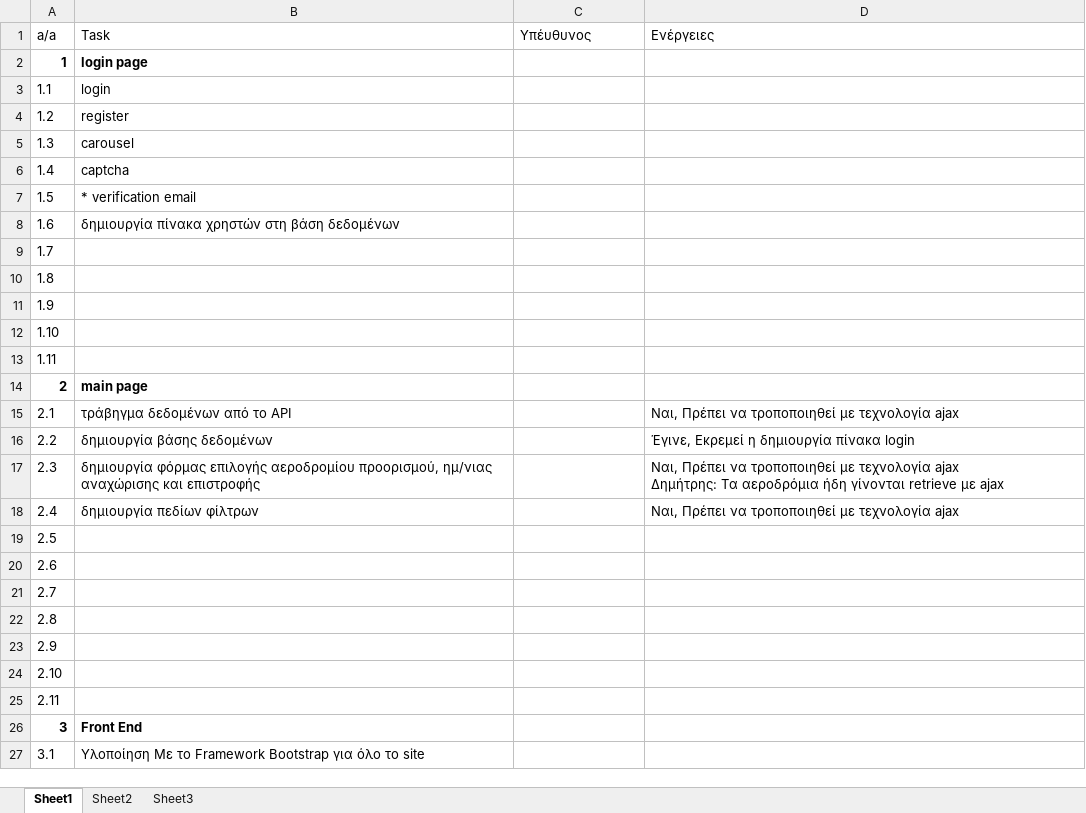
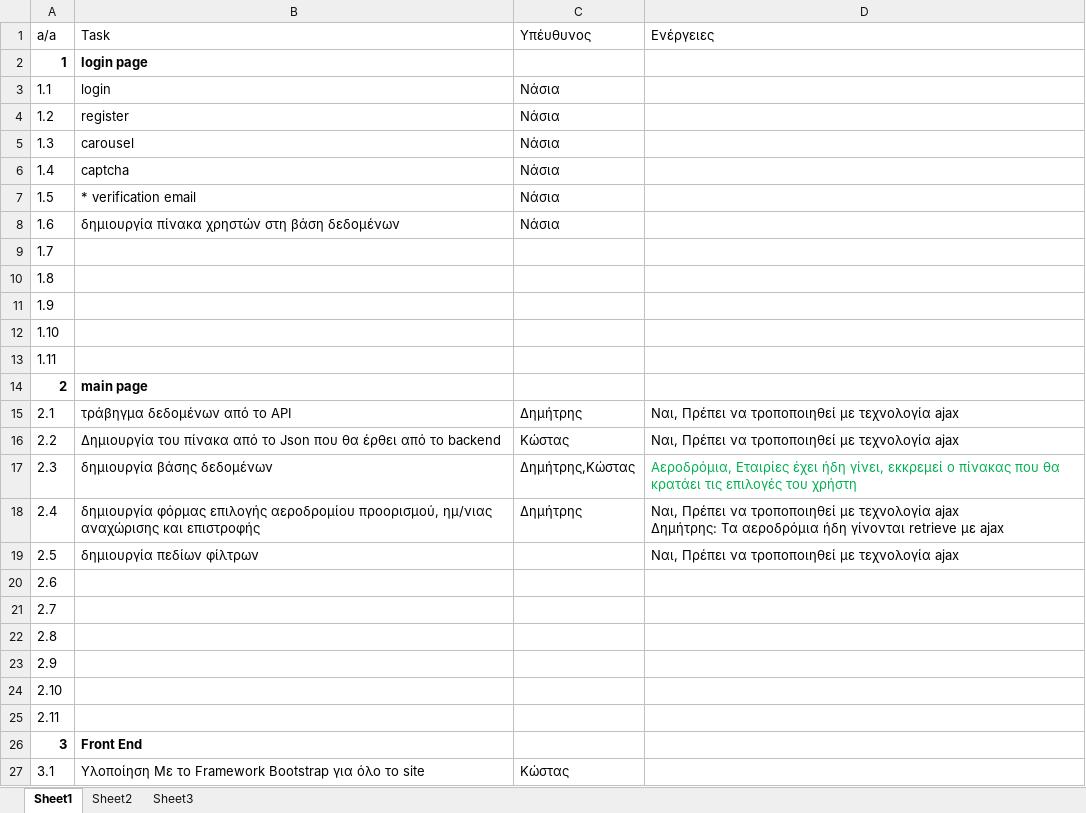
Before and after one commit to terminal0gr/WebApriori, an Excel workbook: Tasks/To Do.xlsx, sheet Sheet1, drawn as a sheet; values as stored, in another font and other column widths than the file's, no borders; ↵ is a line break in a cell; the diff names each change by its address in the sheet, - before the commit and + after, or states it on an @@ line.

Commit message:
Bootstrap 4th Edition
Νάσια μπορείς να δουλέψεις στα δικά σου μετά το upload αυτό!!!

```diff
--- a/Tasks/To Do.xlsx (sheet Sheet1)
+++ b/Tasks/To Do.xlsx (sheet Sheet1)
-C3:C8 (Υπέυθυνος): (empty)
+C3:C8 (Υπέυθυνος): Νάσια
-C15 (Υπέυθυνος): (empty)
+C15 (Υπέυθυνος): Δημήτρης
-B16 (Task): δημιουργία βάσης δεδομένων
+B16 (Task): Δημιουργία του πίνακα από το Json που θα έρθει από το backend
-C16 (Υπέυθυνος): (empty)
+C16 (Υπέυθυνος): Κώστας
-D16 (Ενέργειες): Έγινε, Εκρεμεί η δημιουργία πίνακα login
+D16 (Ενέργειες): Ναι, Πρέπει να τροποποιηθεί με τεχνολογία ajax
-B17 (Task): δημιουργία φόρμας επιλογής αεροδρομίου προορισμού, ημ/νιας αναχώρισης και επιστροφής
+B17 (Task): δημιουργία βάσης δεδομένων
-C17 (Υπέυθυνος): (empty)
+C17 (Υπέυθυνος): Δημήτρης,Κώστας
-D17 (Ενέργειες): Ναι, Πρέπει να τροποποιηθεί με τεχνολογία ajax ↵ Δημήτρης: Τα αεροδρόμια ήδη γίνονται retrieve με ajax
+D17 (Ενέργειες): Αεροδρόμια, Εταιρίες έχει ήδη γίνει, εκκρεμεί ο πίνακας που θα κρατάει τις επιλογές του χρήστη
-D17 text colour: black
+D17 text colour: #00B050
-B18 (Task): δημιουργία πεδίων φίλτρων
+B18 (Task): δημιουργία φόρμας επιλογής αεροδρομίου προορισμού, ημ/νιας αναχώρισης και επιστροφής
-C18 (Υπέυθυνος): (empty)
+C18 (Υπέυθυνος): Δημήτρης
-D18 (Ενέργειες): …τεχνολογία ajax
+D18 (Ενέργειες): …τεχνολογία ajax ↵ Δημήτρης: Τα αεροδρόμια ήδη γίνονται retrieve με ajax
-B19 (Task): (empty)
+B19 (Task): δημιουργία πεδίων φίλτρων
-D19 (Ενέργειες): (empty)
+D19 (Ενέργειες): Ναι, Πρέπει να τροποποιηθεί με τεχνολογία ajax
-C27 (Υπέυθυνος): (empty)
+C27 (Υπέυθυνος): Κώστας
```
Also changed, not shown: 4 other files.
